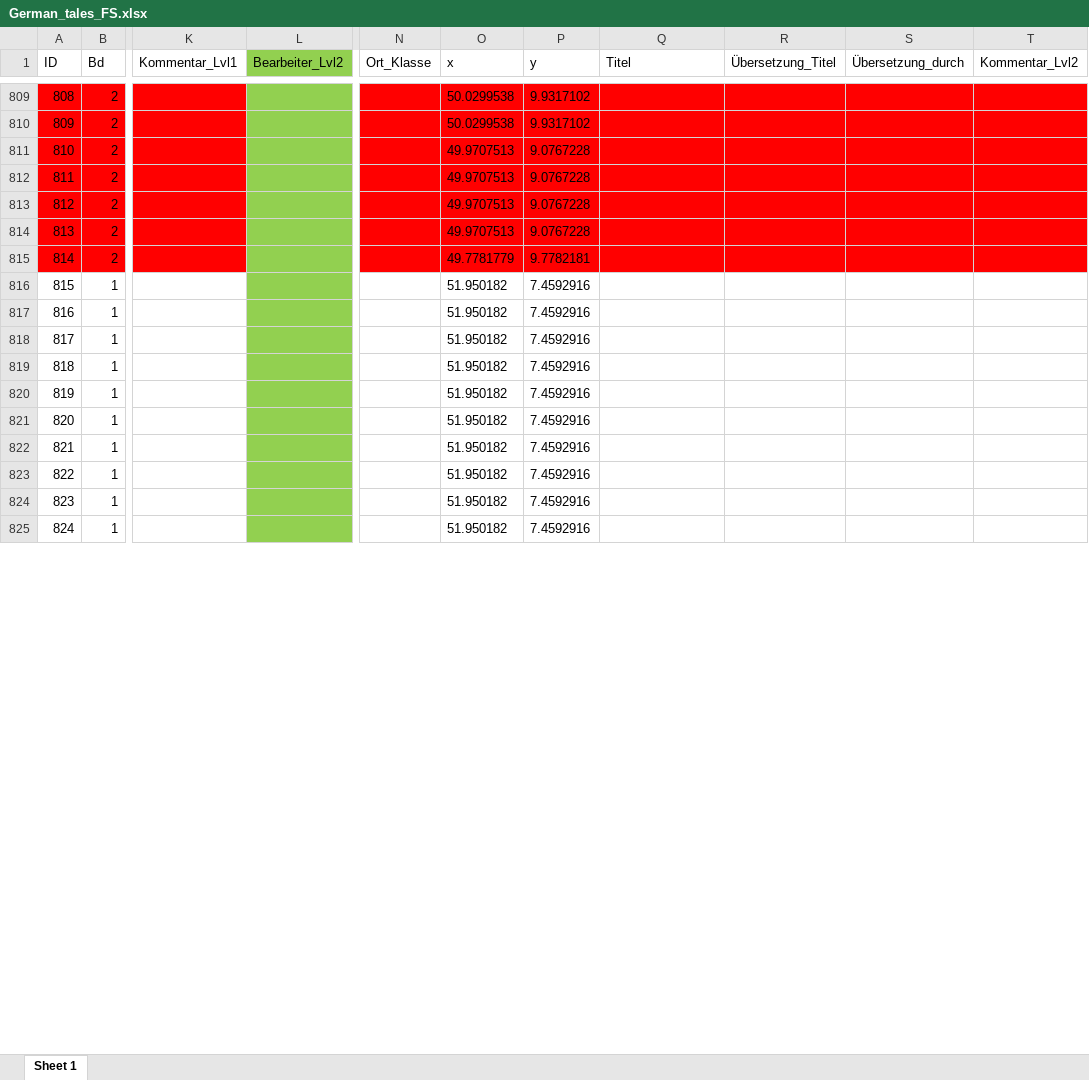
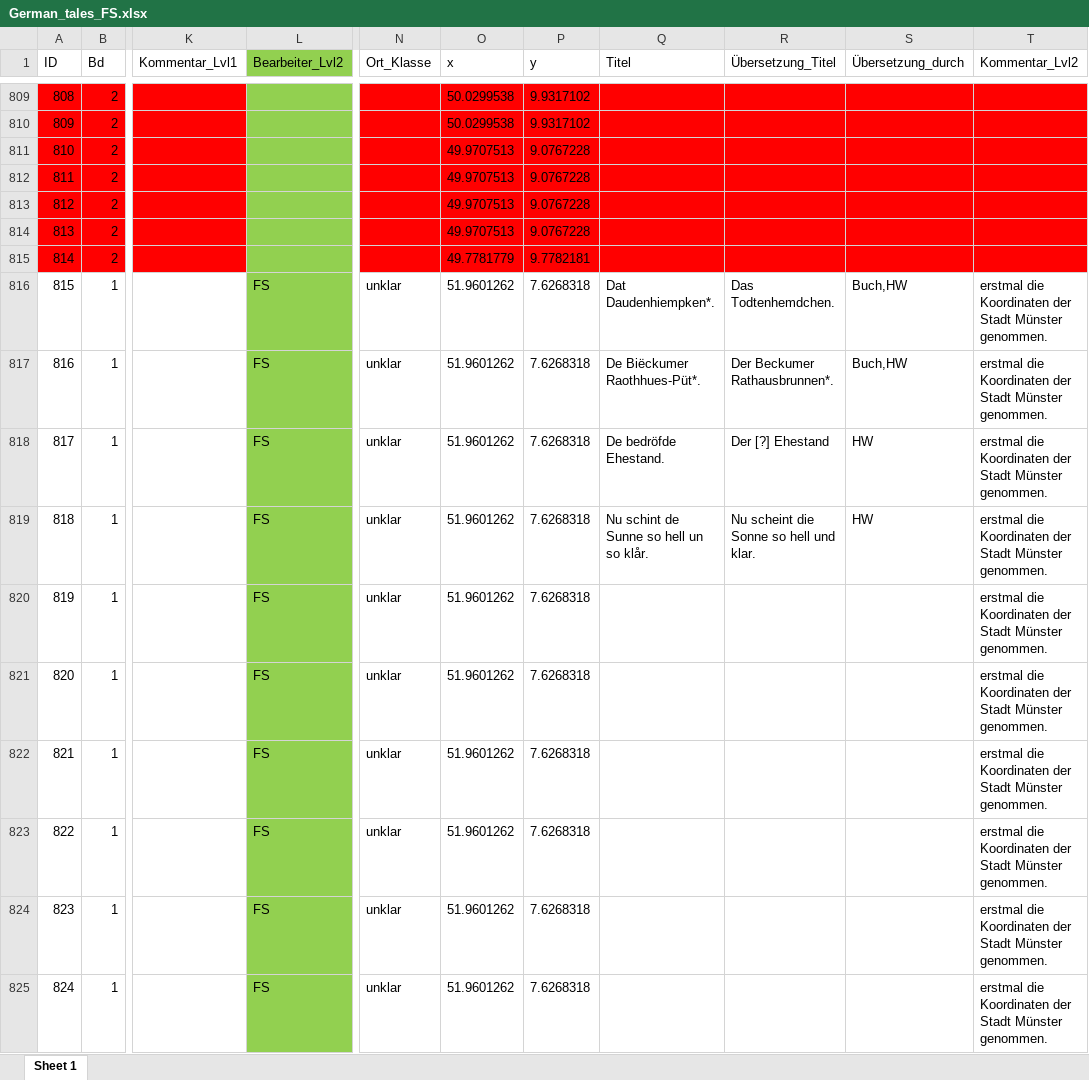
Before and after one commit to SchoenbergA/DWA, an Excel workbook: German_Tales/Data/German_tales_FS.xlsx, sheet Sheet 1, drawn as a sheet; only a part is shown, gaps mark what is left out; values as stored, in another font and other column widths than the file's, no borders; the diff covers the shown part only; the diff names each change by its address in the sheet, - before the commit and + after, or states it on an @@ line.

```diff
--- a/German_Tales/Data/German_tales_FS.xlsx (sheet Sheet 1)
+++ b/German_Tales/Data/German_tales_FS.xlsx (sheet Sheet 1)
-L816:L825 (Bearbeiter_Lvl2): (empty)
+L816:L825 (Bearbeiter_Lvl2): FS
-N816:N825 (Ort_Klasse): (empty)
+N816:N825 (Ort_Klasse): unklar
-O816:O825 (x): 51.950182
+O816:O825 (x): 51.9601262
-P816:P825 (y): 7.4592916
+P816:P825 (y): 7.6268318
-Q816 (Titel): (empty)
+Q816 (Titel): Dat Daudenhiempken*.
-R816 (Übersetzung_Titel): (empty)
+R816 (Übersetzung_Titel): Das Todtenhemdchen.
-S816:S817 (Übersetzung_durch): (empty)
+S816:S817 (Übersetzung_durch): Buch,HW
-T816:T825 (Kommentar_Lvl2): (empty)
+T816:T825 (Kommentar_Lvl2): erstmal die Koordinaten der Stadt Münster genommen.
-Q817 (Titel): (empty)
+Q817 (Titel): De Biëckumer Raothhues-Püt*.
-R817 (Übersetzung_Titel): (empty)
+R817 (Übersetzung_Titel): Der Beckumer Rathausbrunnen*.
-Q818 (Titel): (empty)
+Q818 (Titel): De bedröfde Ehestand.
-R818 (Übersetzung_Titel): (empty)
+R818 (Übersetzung_Titel): Der [?] Ehestand
-S818:S819 (Übersetzung_durch): (empty)
+S818:S819 (Übersetzung_durch): HW
-Q819 (Titel): (empty)
+Q819 (Titel): Nu schint de Sunne so hell un so klår.
-R819 (Übersetzung_Titel): (empty)
+R819 (Übersetzung_Titel): Nu scheint die Sonne so hell und klar.
```
Also changed, not shown: 440 edited cells and cell formats elsewhere in this sheet.
